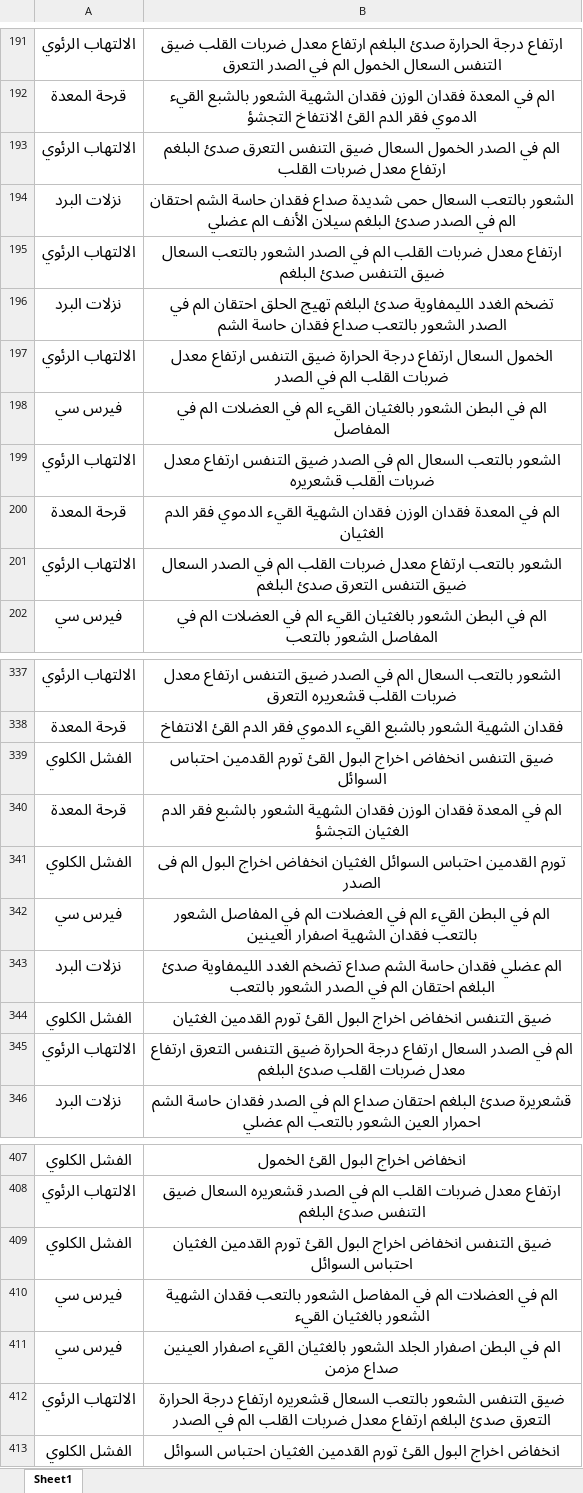
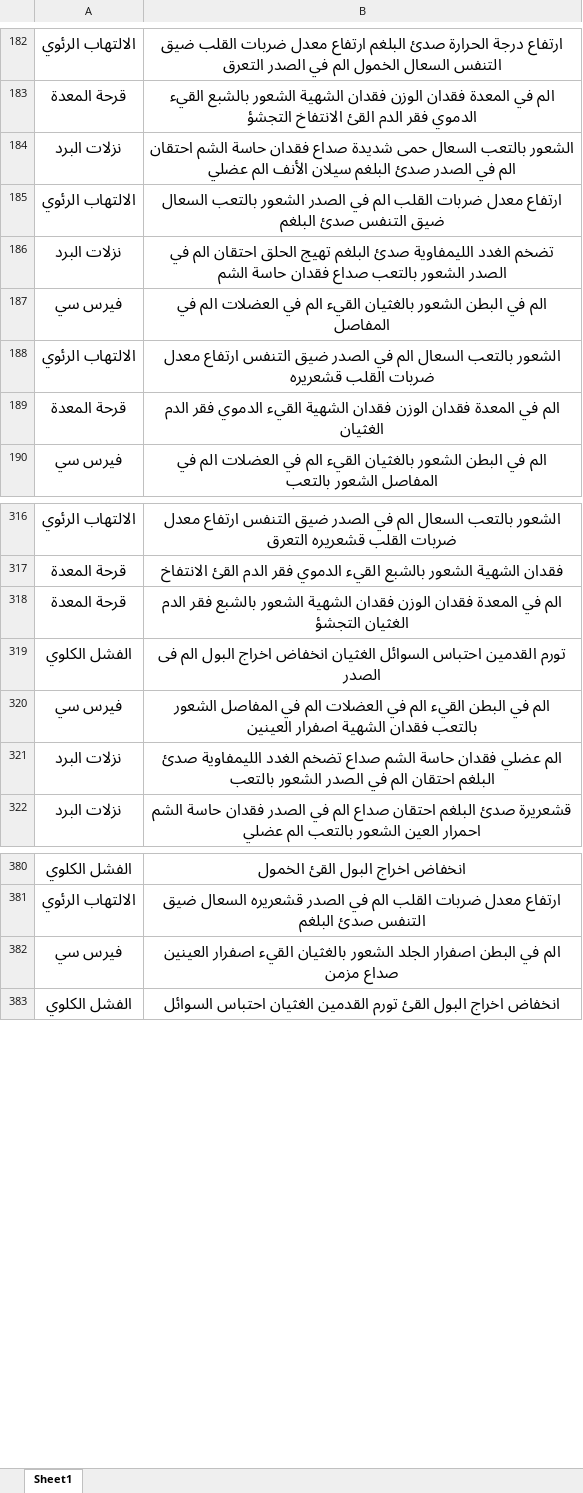
Before and after one commit to ahmednoour/arabic_nlp, an Excel workbook: ds.xlsx, sheet Sheet1, drawn as a sheet; only a part is shown, gaps mark what is left out; values as stored, in another font and other column widths than the file's, no borders; conditional formats not drawn; the diff covers the shown part only; the diff names each change by its address in the sheet, - before the commit and + after, or states it on an @@ line.

```diff
--- a/ds.xlsx (sheet Sheet1)
+++ b/ds.xlsx (sheet Sheet1)
-row 193: الالتهاب الرئوي | الم في الصدر الخمول السعال ضيق التنفس التعرق صدئ البلغم ارتفاع معدل ضربات القلب
-row 197: الالتهاب الرئوي | الخمول السعال ارتفاع درجة الحرارة ضيق التنفس ارتفاع معدل ضربات القلب الم في الصدر
-row 201: الالتهاب الرئوي | الشعور بالتعب ارتفاع معدل ضربات القلب الم في الصدر السعال ضيق التنفس التعرق صدئ البلغم
-row 339: الفشل الكلوي | ضيق التنفس انخفاض اخراج البول القئ تورم القدمين احتباس السوائل
-row 344: الفشل الكلوي | ضيق التنفس انخفاض اخراج البول القئ تورم القدمين الغثيان
-row 345: الالتهاب الرئوي | الم في الصدر السعال ارتفاع درجة الحرارة ضيق التنفس التعرق ارتفاع معدل ضربات القلب صدئ البلغم
-row 409: الفشل الكلوي | ضيق التنفس انخفاض اخراج البول القئ تورم القدمين الغثيان احتباس السوائل
-row 410: فيرس سي | الم في العضلات الم في المفاصل الشعور بالتعب فقدان الشهية الشعور بالغثيان القيء
-row 412: الالتهاب الرئوي | ضيق التنفس الشعور بالتعب السعال قشعريره ارتفاع درجة الحرارة التعرق صدئ البلغم ارتفاع معدل ضربات القلب الم في الصدر
```
Also changed, not shown: 30 removed rows elsewhere in this sheet, 1 other file.
